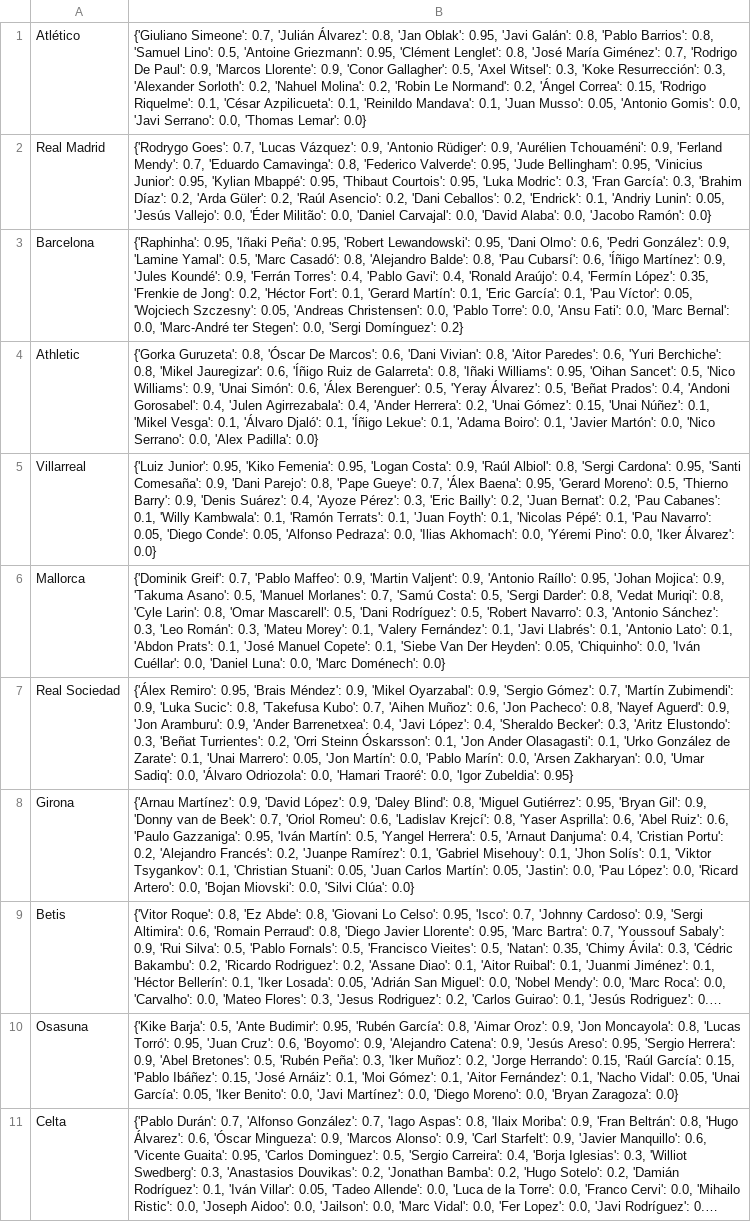
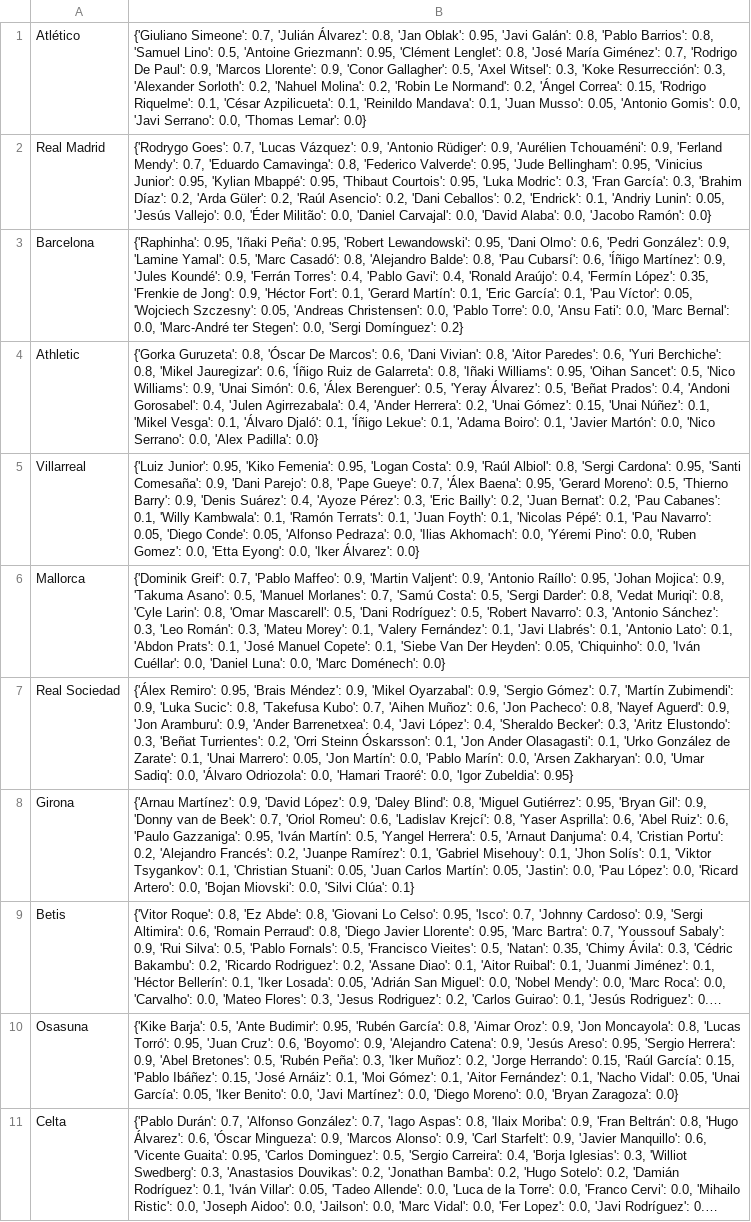
Before and after one commit to pabloroldan98/knapsack-football-formations, a CSV file: csv_files/futbolfantasy_laliga_players_start_probabilities_OLD.csv, drawn as a sheet; only a part is shown; long unchanged cells end in …; the diff names each change by its address in the sheet, - before the commit and + after, or states it on an @@ line.

```diff
--- a/csv_files/futbolfantasy_laliga_players_start_probabilities_OLD.csv
+++ b/csv_files/futbolfantasy_laliga_players_start_probabilities_OLD.csv
-B3: …de Jong': 0.2, 'Héctor Fort':…
+B3: …de Jong': 0.9, 'Héctor Fort':…
-B5: …Pino': 0.0, 'Iker Álvarez':…
+B5: …Pino': 0.0, 'Ruben Gomez': 0.0, 'Etta Eyong': 0.0, 'Iker Álvarez':…
-B8: …'Silvi Clúa': 0.0}
+B8: …'Silvi Clúa': 0.1}
```
Also changed, not shown: csv_files/futbolfantasy_laliga_players_forms.csv, csv_files/futbolfantasy_laliga_players_positions.csv, 7 other files.
